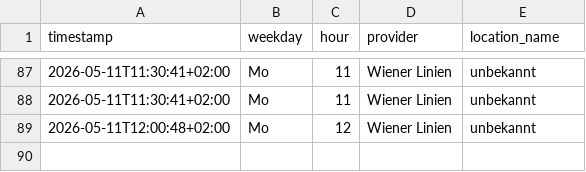
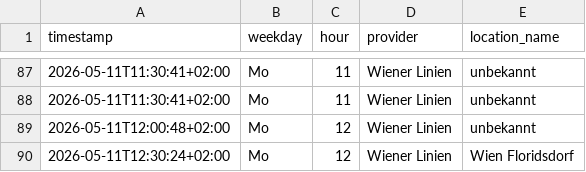
Before and after one commit to Origamihase/wien-oepnv, a CSV file: data/stats/stoerungen_2026.csv, drawn as a sheet; only a part is shown, gaps mark what is left out.

```diff
--- a/data/stats/stoerungen_2026.csv
+++ b/data/stats/stoerungen_2026.csv
@@ -89 +89,2 @@ timestamp,weekday,hour,provider,location_name
 2026-05-11T12:00:48+02:00,Mo,12,Wiener Linien,unbekannt
+2026-05-11T12:30:24+02:00,Mo,12,Wiener Linien,Wien Floridsdorf
```
Also changed, not shown: data/stats/stammstrecke_2026.csv, 6 other files.
